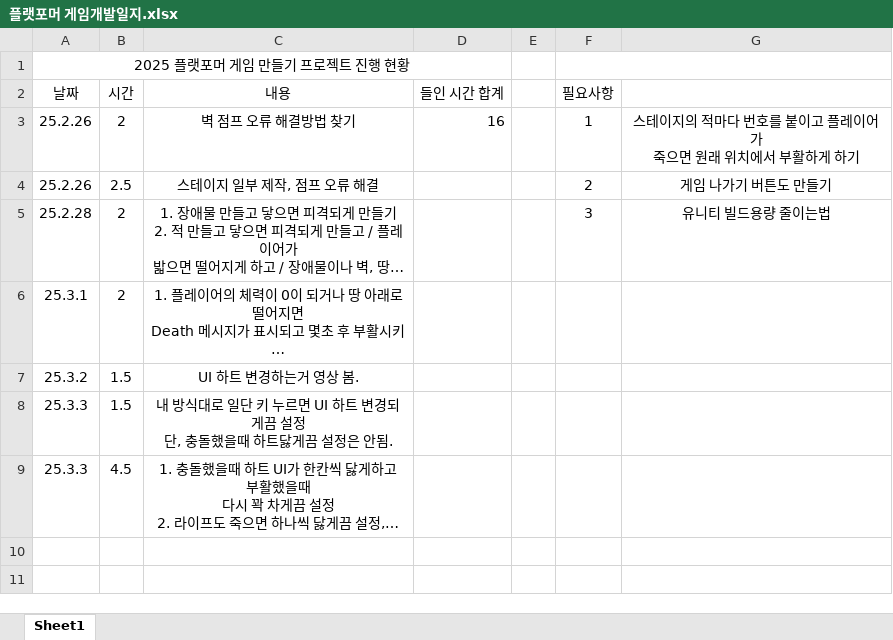
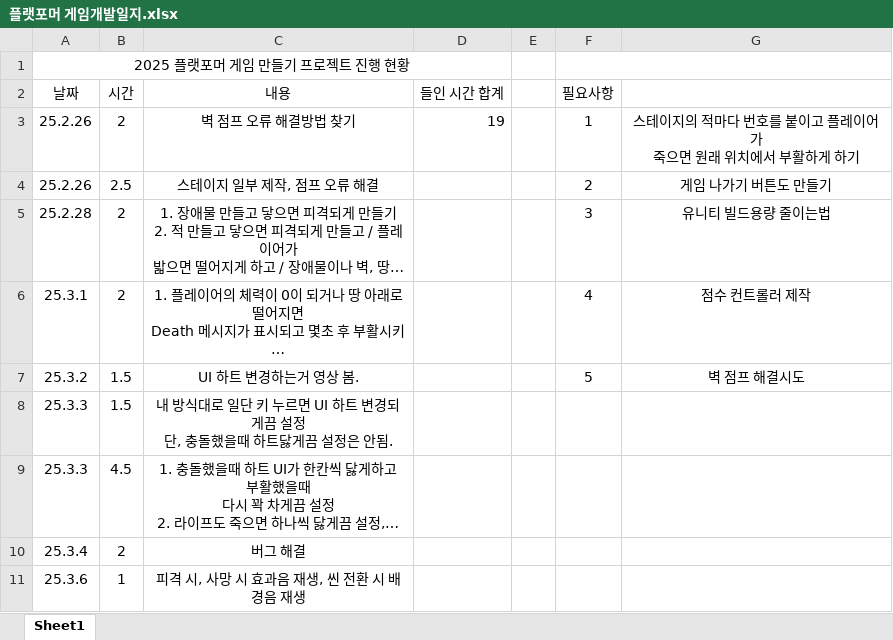
Before and after one commit to paprar/BeginningPlatformer, an Excel workbook: 메모/플랫포머 게임개발일지.xlsx, sheet Sheet1, drawn as a sheet; long unchanged cells end in …; values as stored, in another font and other column widths than the file's, no borders; the diff names each change by its address in the sheet, - before the commit and + after, or states it on an @@ line.

```diff
--- a/메모/플랫포머 게임개발일지.xlsx (sheet Sheet1)
+++ b/메모/플랫포머 게임개발일지.xlsx (sheet Sheet1)
-D3 (들인 시간 합계): 16
+D3 (들인 시간 합계): 19
-F6 (필요사항): (empty)
+F6 (필요사항): 4
-G6: (empty)
+G6: 점수 컨트롤러 제작
-F7 (필요사항): (empty)
+F7 (필요사항): 5
-G7: (empty)
+G7: 벽 점프 해결시도
+row 10: 25.3.4 | 2 | 버그 해결
+row 11: 25.3.6 | 1 | 피격 시, 사망 시 효과음 재생, 씬 전환 시 배경음 재생
```
Also changed, not shown: 16 other files.
